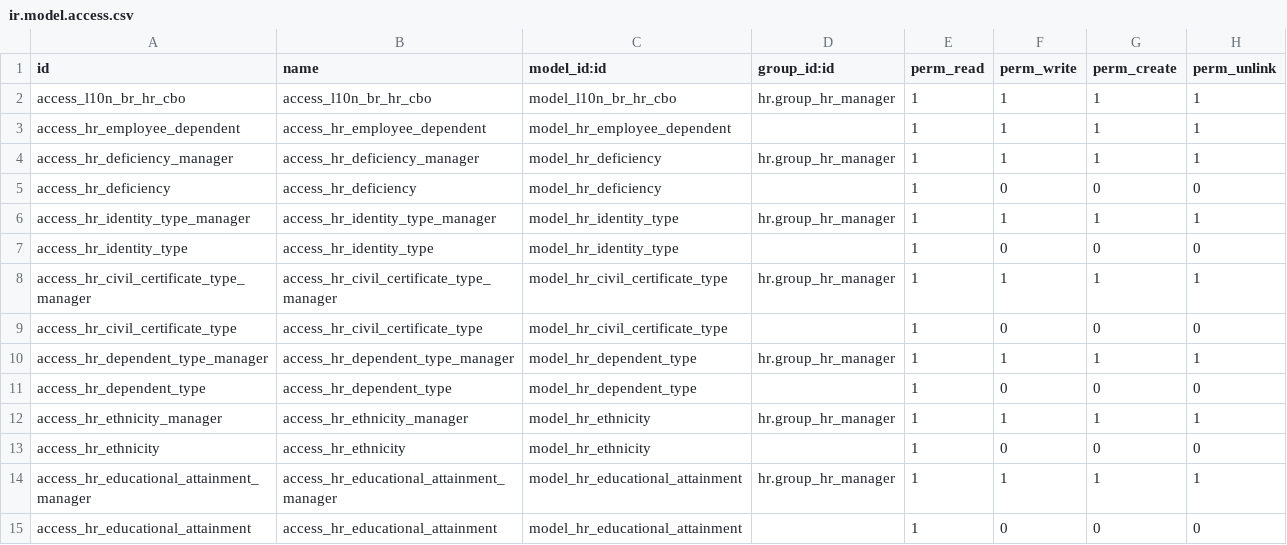
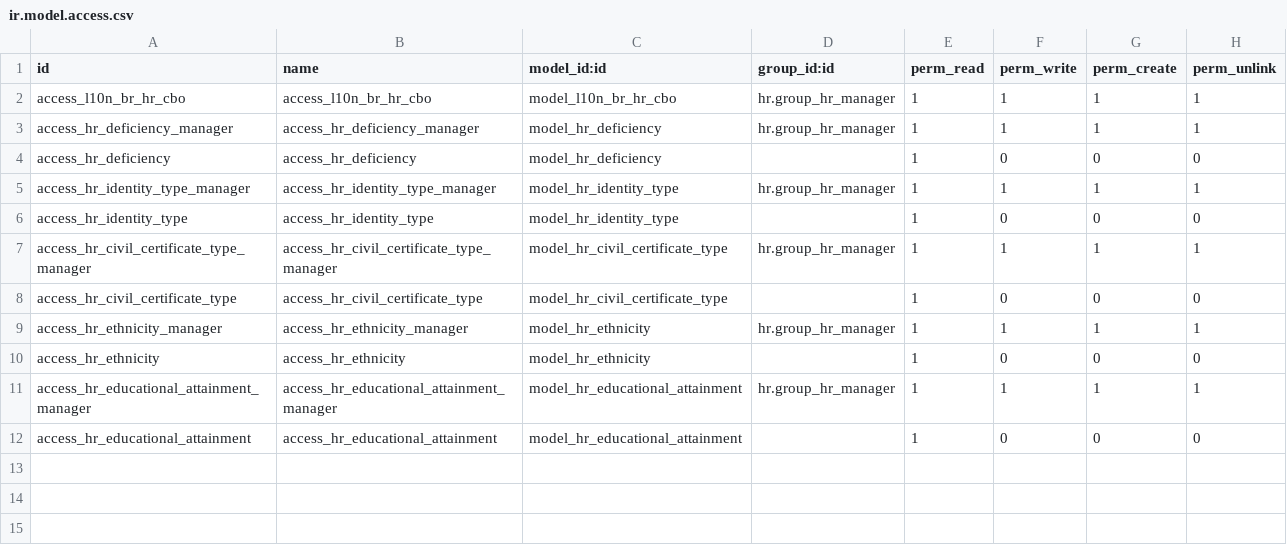
Before and after one commit to akretion/l10n-brazil, a CSV file: l10n_br_hr/security/ir.model.access.csv, drawn as a sheet; the diff names each change by its address in the sheet, - before the commit and + after, or states it on an @@ line.

Commit message:
[ADD] remove employee dependents - suggest employee.relative

```diff
--- a/l10n_br_hr/security/ir.model.access.csv
+++ b/l10n_br_hr/security/ir.model.access.csv
-row 3: access_hr_employee_dependent | access_hr_employee_dependent | model_hr_employee_dependent |  | 1 | 1 | 1 | 1
-row 10: access_hr_dependent_type_manager | access_hr_dependent_type_manager | model_hr_dependent_type | hr.group_hr_manager | 1 | 1 | 1 | 1
-row 11: access_hr_dependent_type | access_hr_dependent_type | model_hr_dependent_type |  | 1 | 0 | 0 | 0
```
Also changed, not shown: 16 other files.
